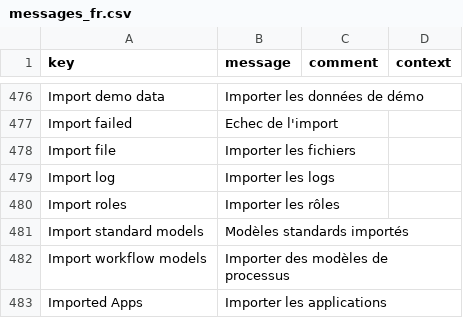
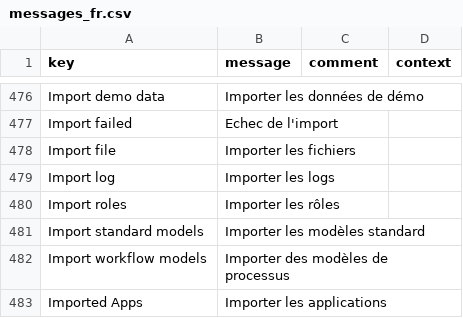
Before and after one commit to axelor/axelor-studio, a CSV file: src/main/resources/i18n/messages_fr.csv, drawn as a sheet; only a part is shown, gaps mark what is left out.

Commit message:
fix: Correct wrong translation

```diff
--- a/src/main/resources/i18n/messages_fr.csv
+++ b/src/main/resources/i18n/messages_fr.csv
@@ -480,3 +480,3 @@
 "Import roles","Importer les rôles",,
-"Import standard models","Modèles standards importés",,
+"Import standard models","Importer les modèles standard",,
 "Import workflow models","Importer des modèles de processus",,
```
Also changed, not shown: 1 other file.
